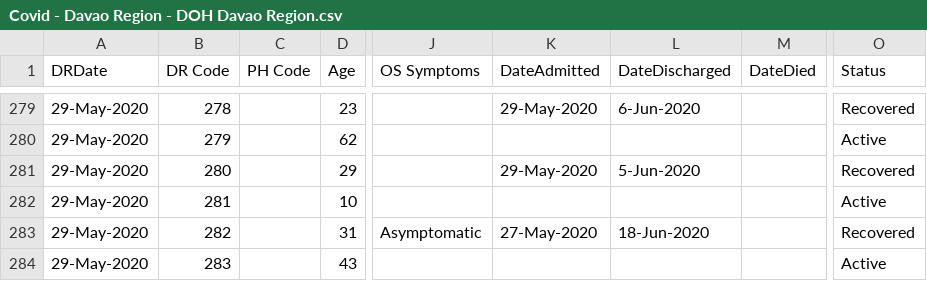
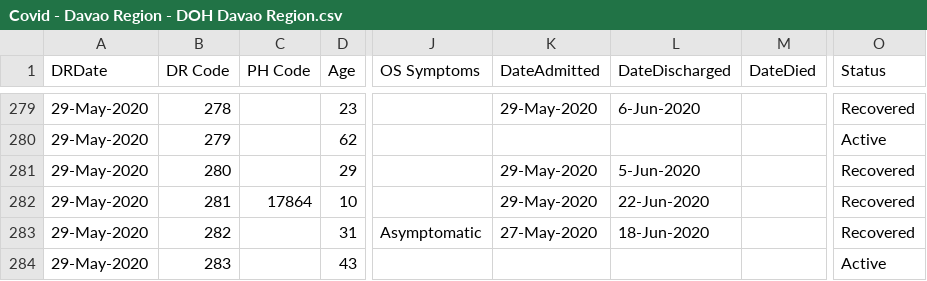
Before and after one commit to djmacao/Covid-19, a CSV file: Covid_Davao_Data/Covid - Davao Region - DOH Davao Region.csv, drawn as a sheet; only a part is shown, gaps mark what is left out; the diff names each change by its address in the sheet, - before the commit and + after, or states it on an @@ line.

```diff
--- a/Covid_Davao_Data/Covid - Davao Region - DOH Davao Region.csv
+++ b/Covid_Davao_Data/Covid - Davao Region - DOH Davao Region.csv
-C282 (PH Code): (empty)
+C282 (PH Code): 17864
-K282 (DateAdmitted): (empty)
+K282 (DateAdmitted): 29-May-2020
-L282 (DateDischarged): (empty)
+L282 (DateDischarged): 22-Jun-2020
-O282 (Status): Active
+O282 (Status): Recovered
```
Also changed, not shown: Covid_Davao_Data/covid_dohdr_daily.csv, Covid_Davao_Data/doh_test_daily.csv, 2 other files.
